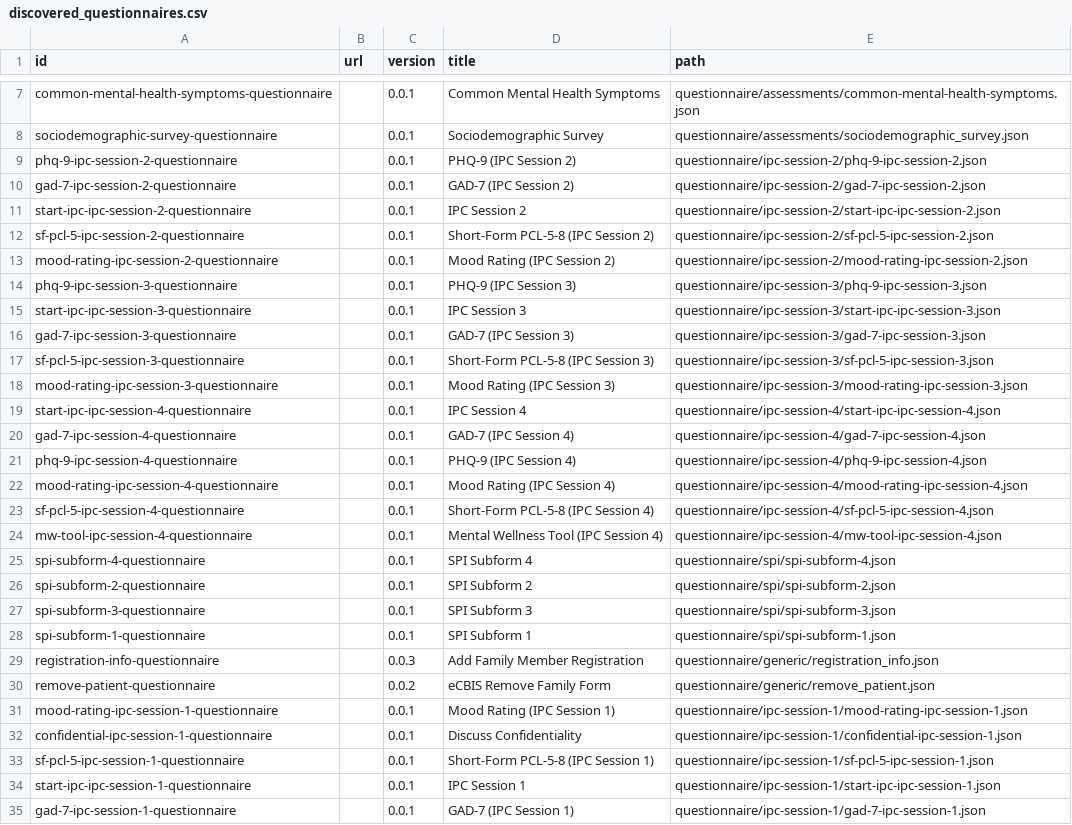
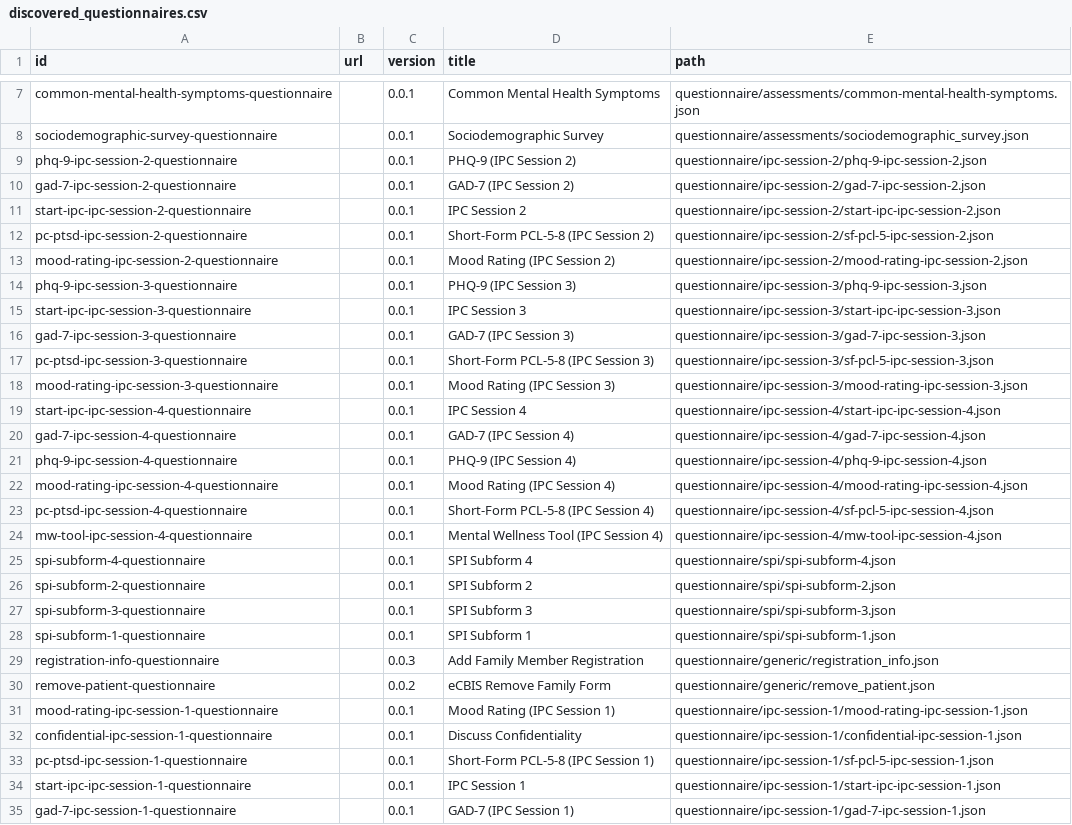
Before and after one commit to onaio/engage-analytics, a CSV file: dbt/discovered_questionnaires.csv, drawn as a sheet; only a part is shown, gaps mark what is left out.

```diff
--- a/dbt/discovered_questionnaires.csv
+++ b/dbt/discovered_questionnaires.csv
@@ -11,3 +11,3 @@ gad-7-ipc-session-2-questionnaire,,0.0.1,GAD-7 (IPC Session 2),questionnaire/ipc
 start-ipc-ipc-session-2-questionnaire,,0.0.1,IPC Session 2,questionnaire/ipc-session-2/start-ipc-ipc-session-2.json
-sf-pcl-5-ipc-session-2-questionnaire,,0.0.1,Short-Form PCL-5-8 (IPC Session 2),questionnaire/ipc-session-2/sf-pcl-5-ipc-session-2.json
+pc-ptsd-ipc-session-2-questionnaire,,0.0.1,Short-Form PCL-5-8 (IPC Session 2),questionnaire/ipc-session-2/sf-pcl-5-ipc-session-2.json
 mood-rating-ipc-session-2-questionnaire,,0.0.1,Mood Rating (IPC Session 2),questionnaire/ipc-session-2/mood-rating-ipc-session-2.json
@@ -16,3 +16,3 @@ start-ipc-ipc-session-3-questionnaire,,0.0.1,IPC Session 3,questionnaire/ipc-ses
 gad-7-ipc-session-3-questionnaire,,0.0.1,GAD-7 (IPC Session 3),questionnaire/ipc-session-3/gad-7-ipc-session-3.json
-sf-pcl-5-ipc-session-3-questionnaire,,0.0.1,Short-Form PCL-5-8 (IPC Session 3),questionnaire/ipc-session-3/sf-pcl-5-ipc-session-3.json
+pc-ptsd-ipc-session-3-questionnaire,,0.0.1,Short-Form PCL-5-8 (IPC Session 3),questionnaire/ipc-session-3/sf-pcl-5-ipc-session-3.json
 mood-rating-ipc-session-3-questionnaire,,0.0.1,Mood Rating (IPC Session 3),questionnaire/ipc-session-3/mood-rating-ipc-session-3.json
@@ -22,3 +22,3 @@ phq-9-ipc-session-4-questionnaire,,0.0.1,PHQ-9 (IPC Session 4),questionnaire/ipc
 mood-rating-ipc-session-4-questionnaire,,0.0.1,Mood Rating (IPC Session 4),questionnaire/ipc-session-4/mood-rating-ipc-session-4.json
-sf-pcl-5-ipc-session-4-questionnaire,,0.0.1,Short-Form PCL-5-8 (IPC Session 4),questionnaire/ipc-session-4/sf-pcl-5-ipc-session-4.json
+pc-ptsd-ipc-session-4-questionnaire,,0.0.1,Short-Form PCL-5-8 (IPC Session 4),questionnaire/ipc-session-4/sf-pcl-5-ipc-session-4.json
 mw-tool-ipc-session-4-questionnaire,,0.0.1,Mental Wellness Tool (IPC Session 4),questionnaire/ipc-session-4/mw-tool-ipc-session-4.json
@@ -32,3 +32,3 @@ mood-rating-ipc-session-1-questionnaire,,0.0.1,Mood Rating (IPC Session 1),quest
 confidential-ipc-session-1-questionnaire,,0.0.1,Discuss Confidentiality,questionnaire/ipc-session-1/confidential-ipc-session-1.json
-sf-pcl-5-ipc-session-1-questionnaire,,0.0.1,Short-Form PCL-5-8 (IPC Session 1),questionnaire/ipc-session-1/sf-pcl-5-ipc-session-1.json
+pc-ptsd-ipc-session-1-questionnaire,,0.0.1,Short-Form PCL-5-8 (IPC Session 1),questionnaire/ipc-session-1/sf-pcl-5-ipc-session-1.json
 start-ipc-ipc-session-1-questionnaire,,0.0.1,IPC Session 1,questionnaire/ipc-session-1/start-ipc-ipc-session-1.json
```
Also changed, not shown: 5 other files.
